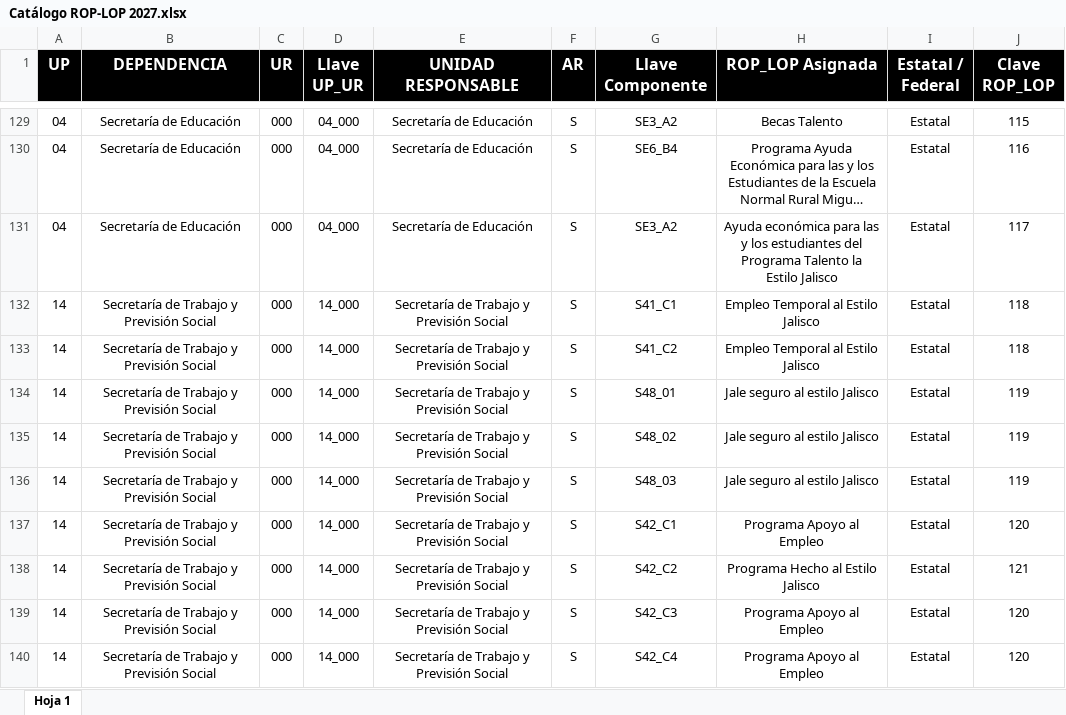
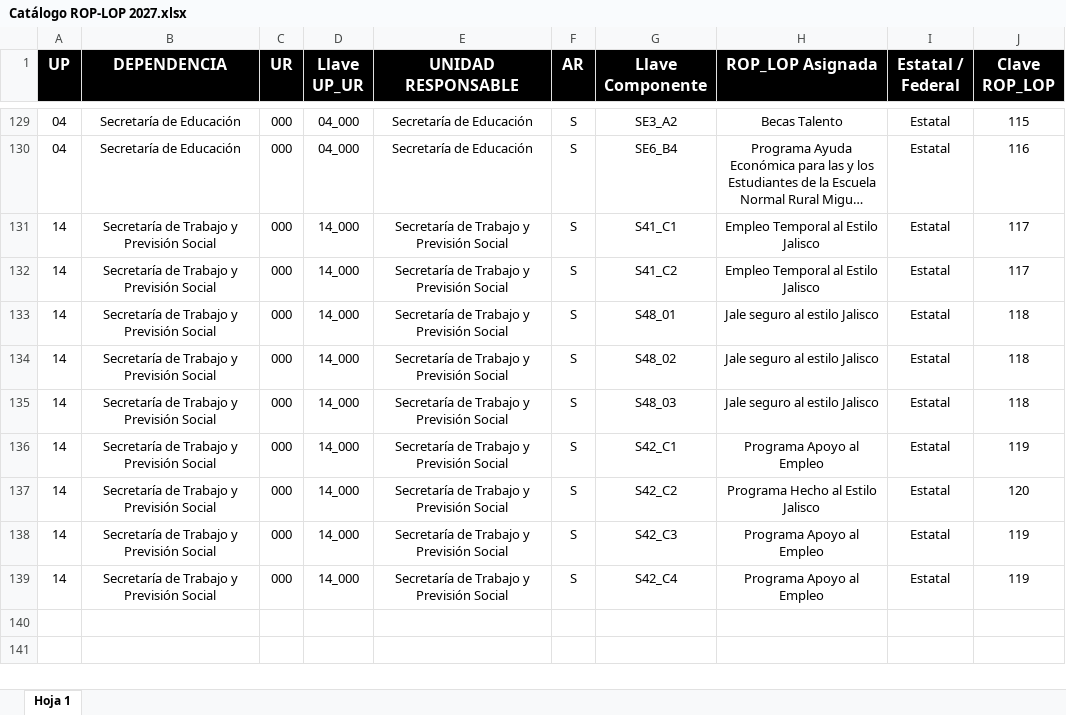
Before and after one commit to yaircardenas1374/Validaci-n-program-tica-componentes, an Excel workbook: Catálogo ROP-LOP 2027.xlsx, sheet Hoja 1, drawn as a sheet; only a part is shown, gaps mark what is left out; long unchanged cells end in …; values as stored, in another font and other column widths than the file's, no borders; charts and pictures not drawn; removed rows and columns are numbered as before the commit, all else as after; the diff names each change by its address in the sheet, - before the commit and + after, or states it on an @@ line.

Commit message:
Add files via upload

```diff
--- a/Catálogo ROP-LOP 2027.xlsx (sheet Hoja 1)
+++ b/Catálogo ROP-LOP 2027.xlsx (sheet Hoja 1)
-row 131: 04 | Secretaría de Educación | 000 | 04_000 | Secretaría de Educación | S | SE3_A2 | Ayuda económica para las y los estudiantes del Programa Talento la Estilo Jalisco | Estatal | 117
-J131:J132 (Clave ROP_LOP): 118
+J131:J132 (Clave ROP_LOP): 117
-J133:J135 (Clave ROP_LOP): 119
+J133:J135 (Clave ROP_LOP): 118
-J136 (Clave ROP_LOP): 120
+J136 (Clave ROP_LOP): 119
-J137 (Clave ROP_LOP): 121
+J137 (Clave ROP_LOP): 120
-J138:J139 (Clave ROP_LOP): 120
+J138:J139 (Clave ROP_LOP): 119
```
